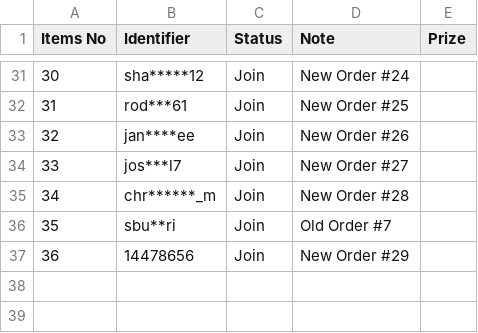
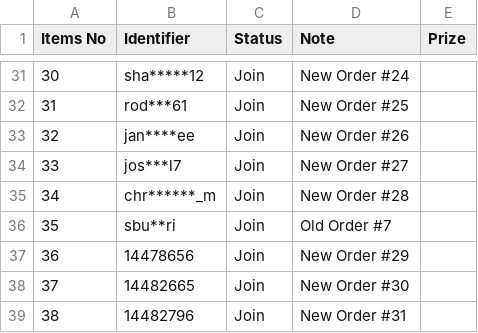
Before and after one commit to lehuuhai014/datetime, a CSV file: listUsers.csv, drawn as a sheet; only a part is shown, gaps mark what is left out; the diff names each change by its address in the sheet, - before the commit and + after, or states it on an @@ line.

Commit message:
Update listUsers.csv

```diff
--- a/listUsers.csv
+++ b/listUsers.csv
+row 38: 37 | 14482665 | Join | New Order #30
+row 39: 38 | 14482796 | Join | New Order #31
```
